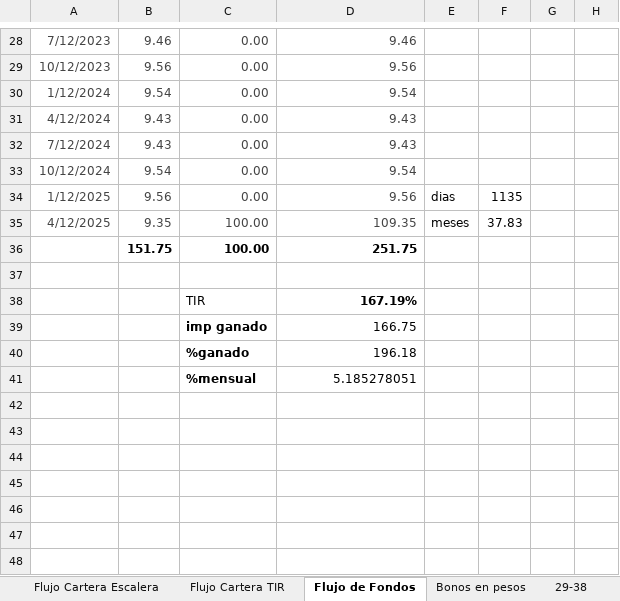
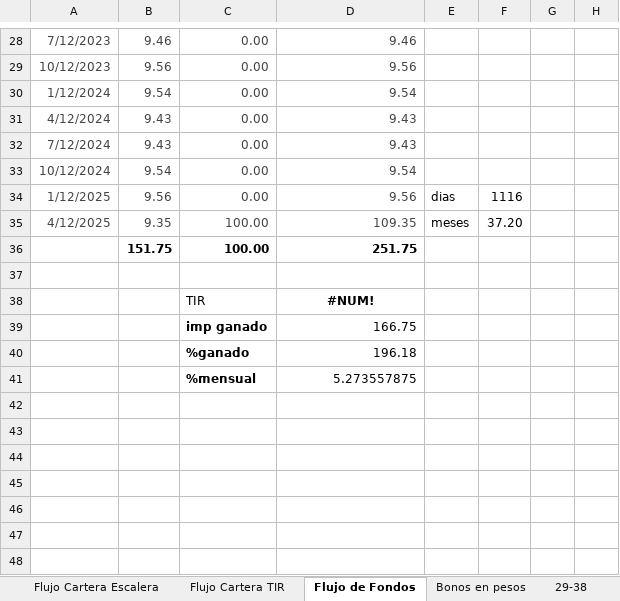
Before and after one commit to alferrelli/Excel-Bonos, an Excel workbook: Bonos en pesos.xlsx, sheet Flujo de Fondos, drawn as a sheet; only a part is shown, gaps mark what is left out; values as stored, in another font and other column widths than the file's, no borders; the diff covers the shown part only; the diff names each change by its address in the sheet, - before the commit and + after, or states it on an @@ line.

```diff
--- a/Bonos en pesos.xlsx (sheet Flujo de Fondos)
+++ b/Bonos en pesos.xlsx (sheet Flujo de Fondos)
-F34: 1135
+F34: 1116
-F35: 37.83
+F35: 37.20
-D38: 167.19%
+D38: #NUM!
-D38 alignment: right
+D38 alignment: center
-D41: 5.185278051
+D41: 5.273557875
```
Also changed, not shown: 21 edited cells elsewhere in this sheet.
